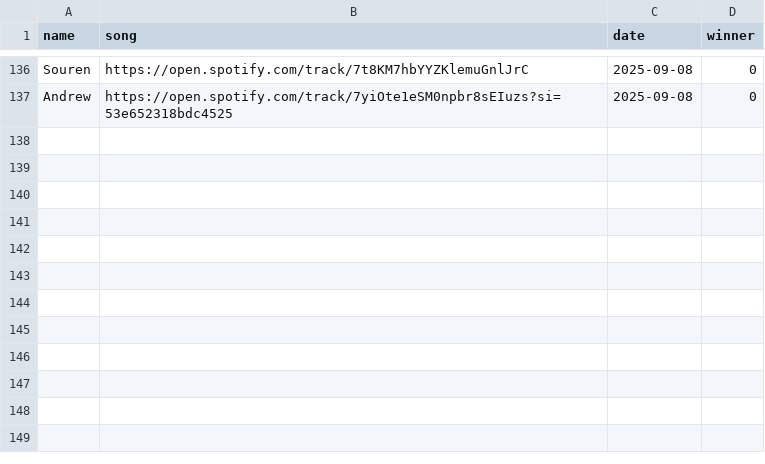
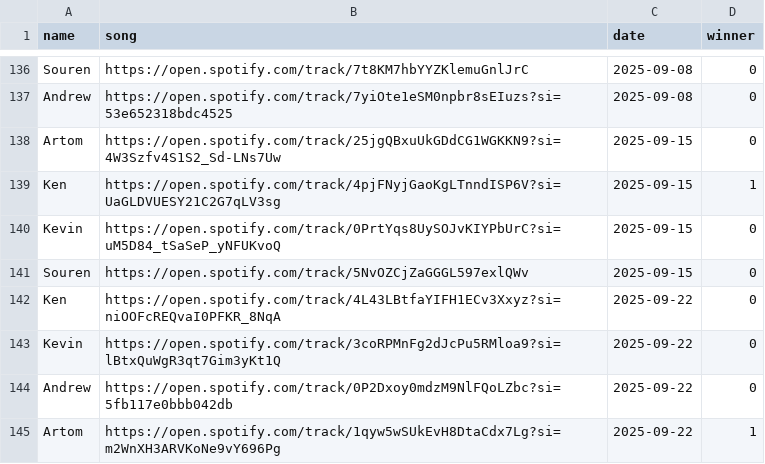
Before and after one commit to kenzoengineer/music_monday, a CSV file: src/winners.csv, drawn as a sheet; only a part is shown, gaps mark what is left out; the diff names each change by its address in the sheet, - before the commit and + after, or states it on an @@ line.

Commit message:
added 09-15 and 09-22 winners

```diff
--- a/src/winners.csv
+++ b/src/winners.csv
+row 138: Artom | https://open.spotify.com/track/25jgQBxuUkGDdCG1WGKKN9?si=4W3Szfv4S1S2_Sd-LNs7Uw | 2025-09-15 | 0
+row 139: Ken | https://open.spotify.com/track/4pjFNyjGaoKgLTnndISP6V?si=UaGLDVUESY21C2G7qLV3sg | 2025-09-15 | 1
+row 140: Kevin | https://open.spotify.com/track/0PrtYqs8UySOJvKIYPbUrC?si=uM5D84_tSaSeP_yNFUKvoQ | 2025-09-15 | 0
+row 141: Souren | https://open.spotify.com/track/5NvOZCjZaGGGL597exlQWv | 2025-09-15 | 0
+row 142: Ken | https://open.spotify.com/track/4L43LBtfaYIFH1ECv3Xxyz?si=niOOFcREQvaI0PFKR_8NqA | 2025-09-22 | 0
+row 143: Kevin | https://open.spotify.com/track/3coRPMnFg2dJcPu5RMloa9?si=lBtxQuWgR3qt7Gim3yKt1Q | 2025-09-22 | 0
+row 144: Andrew | https://open.spotify.com/track/0P2Dxoy0mdzM9NlFQoLZbc?si=5fb117e0bbb042db | 2025-09-22 | 0
+row 145: Artom | https://open.spotify.com/track/1qyw5wSUkEvH8DtaCdx7Lg?si=m2WnXH3ARVKoNe9vY696Pg | 2025-09-22 | 1
```
